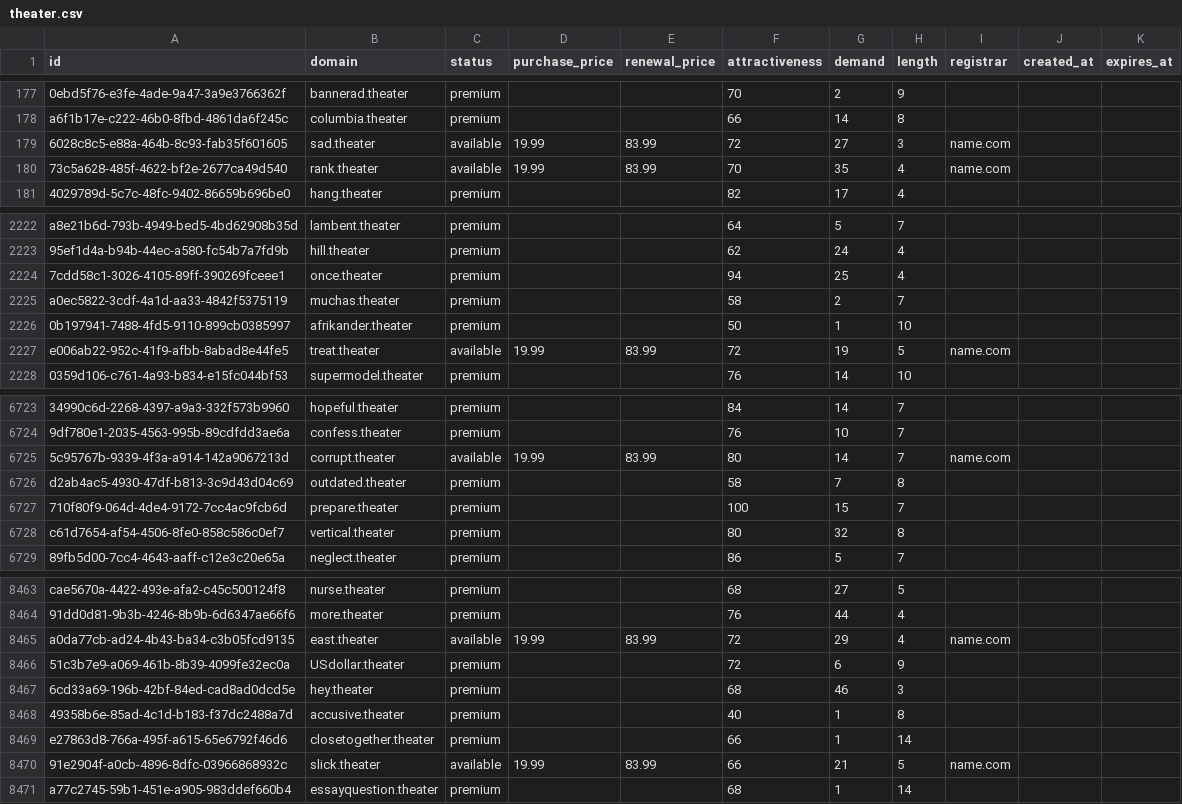
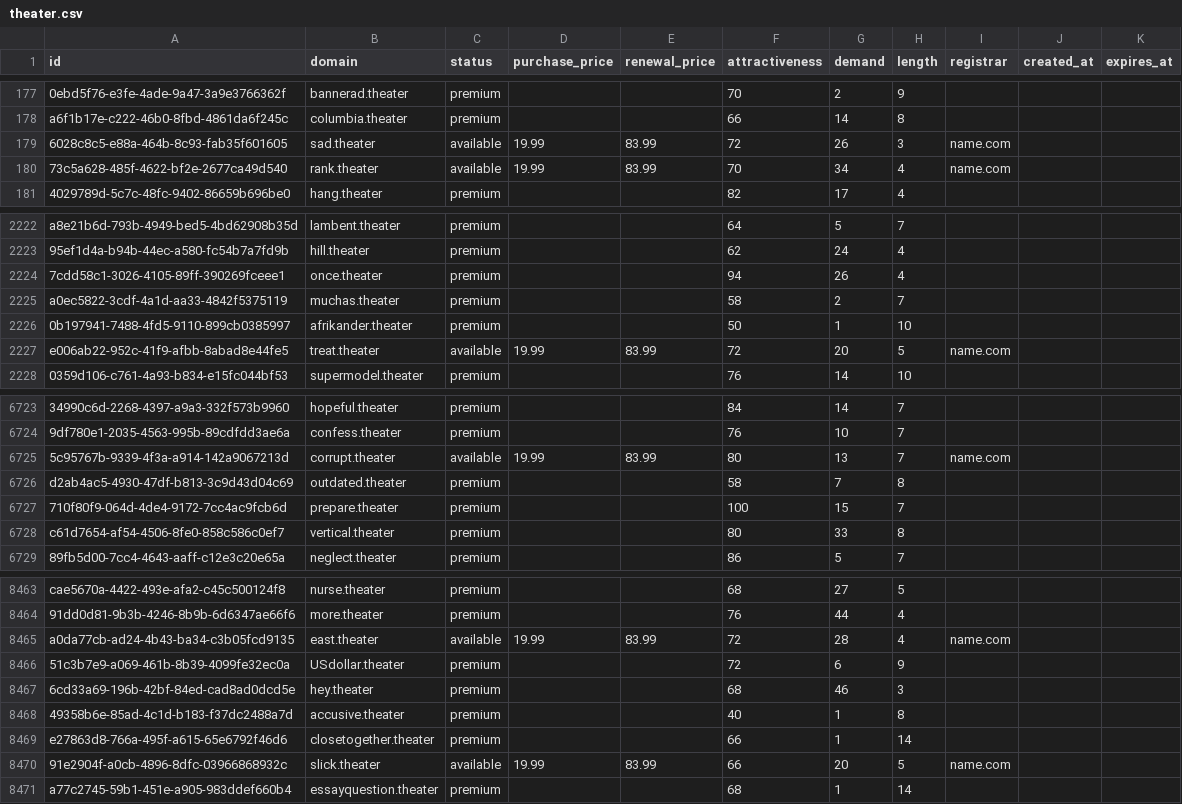
Before and after one commit to UniqueDomains/theater-oneword-domains, a CSV file: theater.csv, drawn as a sheet; only a part is shown, gaps mark what is left out; the diff covers the shown part only; the diff names each change by its address in the sheet, - before the commit and + after, or states it on an @@ line.

Commit message:
Domains update

```diff
--- a/theater.csv
+++ b/theater.csv
-G179 (demand): 27
+G179 (demand): 26
-G180 (demand): 35
+G180 (demand): 34
-G2224 (demand): 25
+G2224 (demand): 26
-G2227 (demand): 19
+G2227 (demand): 20
-G6725 (demand): 14
+G6725 (demand): 13
-G6728 (demand): 32
+G6728 (demand): 33
-G8465 (demand): 29
+G8465 (demand): 28
-G8470 (demand): 21
+G8470 (demand): 20
```
Also changed, not shown: 95 edited cells elsewhere in this file, 3 other files.
